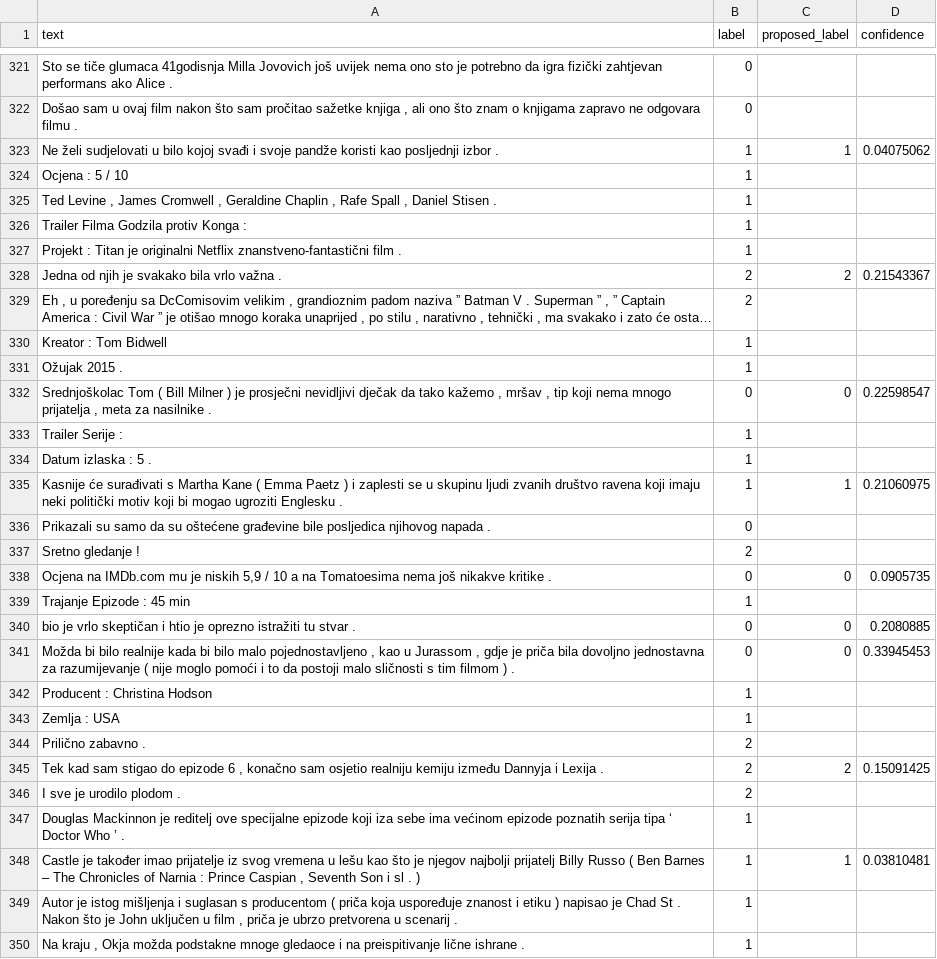
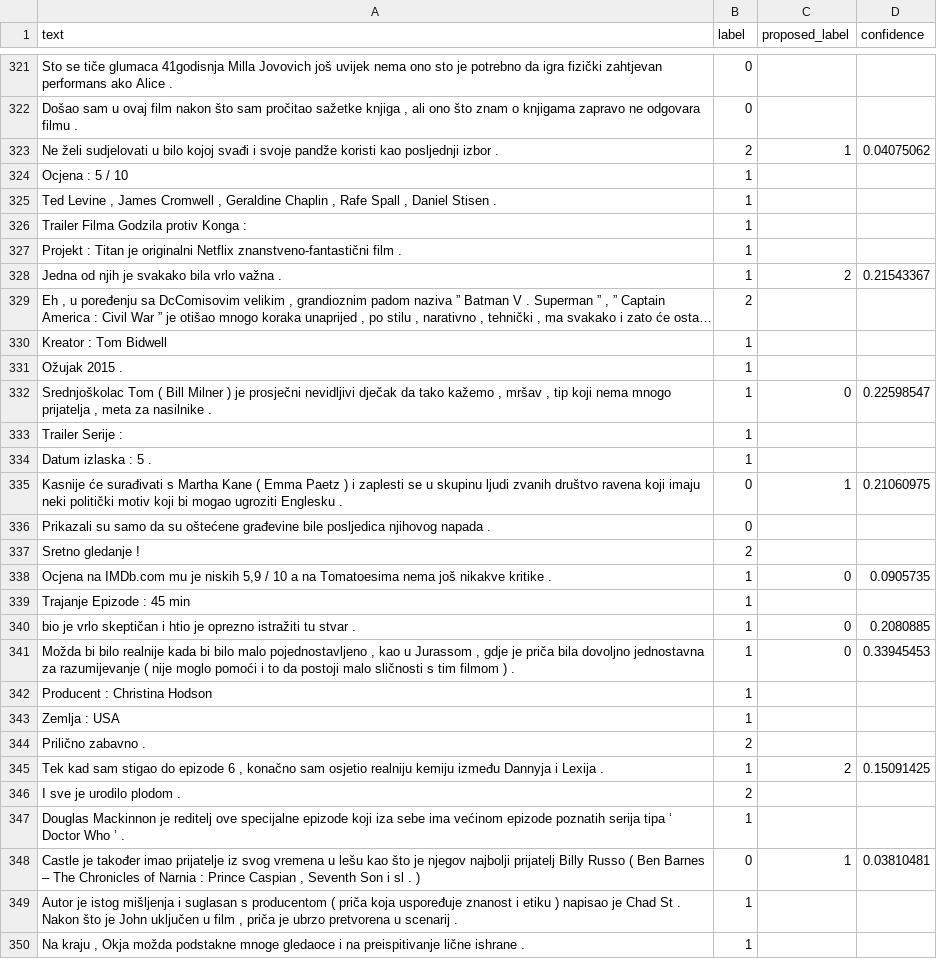
Before and after one commit to anapriba/mt-frida-v2, a TSV file: suggestions/eval_suggestions.tsv, drawn as a sheet; only a part is shown, gaps mark what is left out; long unchanged cells end in …; the diff covers the shown part only; the diff names each change by its address in the sheet, - before the commit and + after, or states it on an @@ line.

```diff
--- a/suggestions/eval_suggestions.tsv
+++ b/suggestions/eval_suggestions.tsv
-B323 (label): 1
+B323 (label): 2
-B328 (label): 2
+B328 (label): 1
-B332 (label): 0
+B332 (label): 1
-B335 (label): 1
+B335 (label): 0
-B338 (label): 0
+B338 (label): 1
-B340:B341 (label): 0
+B340:B341 (label): 1
-B345 (label): 2
+B345 (label): 1
-B348 (label): 1
+B348 (label): 0
```
Also changed, not shown: 145 edited cells elsewhere in this file, suggestions/test_suggestions.tsv, suggestions/train_suggestions.tsv, 1 other file.
